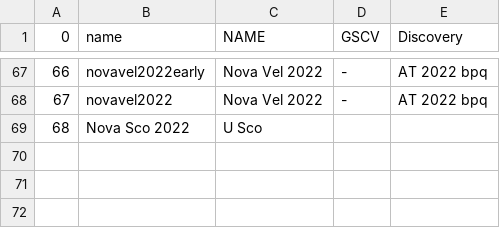
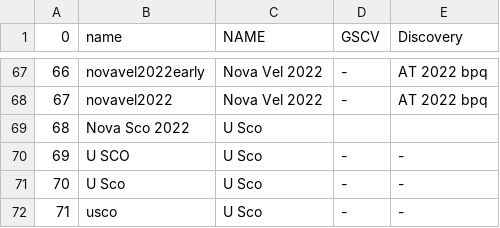
Before and after one commit to aras-database/database, a CSV file: new_spectra/novae/names.csv, drawn as a sheet; only a part is shown, gaps mark what is left out.

```diff
--- a/new_spectra/novae/names.csv
+++ b/new_spectra/novae/names.csv
@@ -69 +69,4 @@
 68;Nova Sco 2022;U Sco;;
+69;U SCO;U Sco;-;-
+70;U Sco;U Sco;-;-
+71;usco;U Sco;-;-
```
Also changed, not shown: 26 other files.
